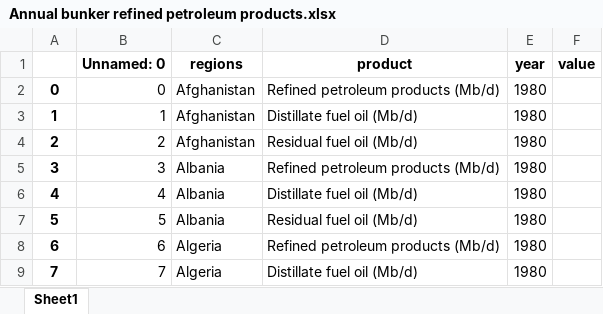
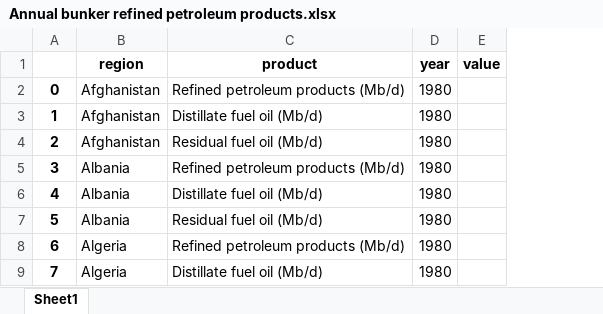
Before and after one commit to sw882882/bigdata-oil-project, an Excel workbook: cleaned data/oil/Annual bunker refined petroleum products.xlsx, sheet Sheet1, drawn as a sheet; only a part is shown; values as stored, in another font and other column widths than the file's, no borders; removed rows and columns are numbered as before the commit, all else as after; the diff names each change by its address in the sheet, - before the commit and + after, or states it on an @@ line.

```diff
--- a/cleaned data/oil/Annual bunker refined petroleum products.xlsx (sheet Sheet1)
+++ b/cleaned data/oil/Annual bunker refined petroleum products.xlsx (sheet Sheet1)
-column B (Unnamed: 0), rows 2-9: 0 | 1 | 2 | 3 | 4 | 5 | 6 | 7
-B1: regions
+B1: region
```
Also changed, not shown: cleaned data/oil/Annual crude and lease condensate exports.xlsx, cleaned data/oil/Annual crude and lease condensate imports.xlsx, 53 other files.
